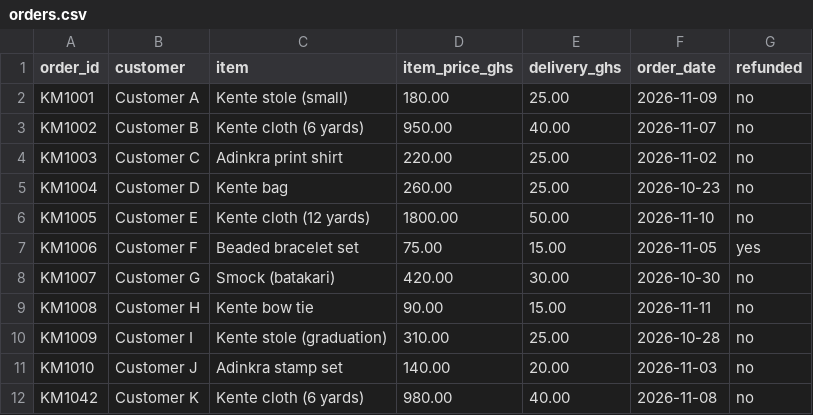
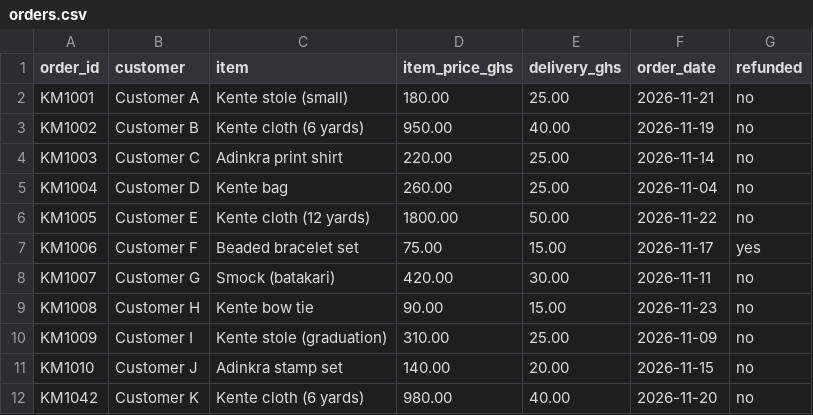
Before and after one commit to babyScientist-04/DCIT403-Philipa-Labs, a CSV file: lab09/data/orders.csv, drawn as a sheet.

```diff
--- a/lab09/data/orders.csv
+++ b/lab09/data/orders.csv
@@ -1,12 +1,12 @@
 order_id,customer,item,item_price_ghs,delivery_ghs,order_date,refunded
-KM1001,Customer A,Kente stole (small),180.00,25.00,2026-11-09,no
-KM1002,Customer B,Kente cloth (6 yards),950.00,40.00,2026-11-07,no
-KM1003,Customer C,Adinkra print shirt,220.00,25.00,2026-11-02,no
-KM1004,Customer D,Kente bag,260.00,25.00,2026-10-23,no
-KM1005,Customer E,Kente cloth (12 yards),1800.00,50.00,2026-11-10,no
-KM1006,Customer F,Beaded bracelet set,75.00,15.00,2026-11-05,yes
-KM1007,Customer G,Smock (batakari),420.00,30.00,2026-10-30,no
-KM1008,Customer H,Kente bow tie,90.00,15.00,2026-11-11,no
-KM1009,Customer I,Kente stole (graduation),310.00,25.00,2026-10-28,no
-KM1010,Customer J,Adinkra stamp set,140.00,20.00,2026-11-03,no
-KM1042,Customer K,Kente cloth (6 yards),980.00,40.00,2026-11-08,no
+KM1001,Customer A,Kente stole (small),180.00,25.00,2026-11-21,no
+KM1002,Customer B,Kente cloth (6 yards),950.00,40.00,2026-11-19,no
+KM1003,Customer C,Adinkra print shirt,220.00,25.00,2026-11-14,no
+KM1004,Customer D,Kente bag,260.00,25.00,2026-11-04,no
+KM1005,Customer E,Kente cloth (12 yards),1800.00,50.00,2026-11-22,no
+KM1006,Customer F,Beaded bracelet set,75.00,15.00,2026-11-17,yes
+KM1007,Customer G,Smock (batakari),420.00,30.00,2026-11-11,no
+KM1008,Customer H,Kente bow tie,90.00,15.00,2026-11-23,no
+KM1009,Customer I,Kente stole (graduation),310.00,25.00,2026-11-09,no
+KM1010,Customer J,Adinkra stamp set,140.00,20.00,2026-11-15,no
+KM1042,Customer K,Kente cloth (6 yards),980.00,40.00,2026-11-20,no
```
Also changed, not shown: lab03/data/pharmacy_stock.csv, 3 other files.
